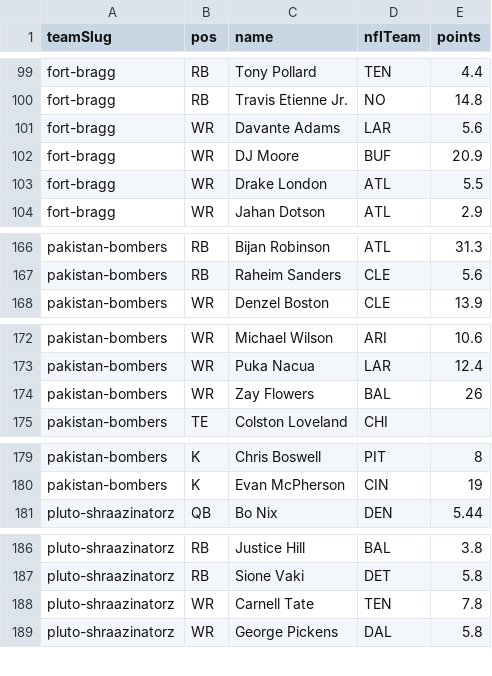
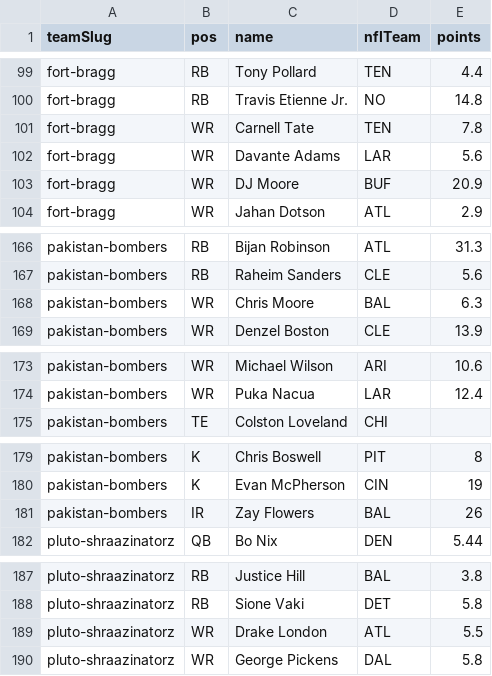
Before and after one commit to Scav-game/MakeFantasyGreatAgain, a CSV file: data/rosters.csv, drawn as a sheet; only a part is shown, gaps mark what is left out.

Commit message:
Auto-sync rosters from ESPN 2026-09-19

```diff
--- a/data/rosters.csv
+++ b/data/rosters.csv
@@ -100,5 +100,5 @@ fort-bragg,RB,Tony Pollard,TEN,4.4
 fort-bragg,RB,Travis Etienne Jr.,NO,14.8
+fort-bragg,WR,Carnell Tate,TEN,7.8
 fort-bragg,WR,Davante Adams,LAR,5.6
 fort-bragg,WR,DJ Moore,BUF,20.9
-fort-bragg,WR,Drake London,ATL,5.5
 fort-bragg,WR,Jahan Dotson,ATL,2.9
@@ -167,2 +167,3 @@ pakistan-bombers,RB,Bijan Robinson,ATL,31.3
 pakistan-bombers,RB,Raheim Sanders,CLE,5.6
+pakistan-bombers,WR,Chris Moore,BAL,6.3
 pakistan-bombers,WR,Denzel Boston,CLE,13.9
@@ -173,3 +174,2 @@ pakistan-bombers,WR,Michael Wilson,ARI,10.6
 pakistan-bombers,WR,Puka Nacua,LAR,12.4
-pakistan-bombers,WR,Zay Flowers,BAL,26
 pakistan-bombers,TE,Colston Loveland,CHI,
@@ -180,2 +180,3 @@ pakistan-bombers,K,Chris Boswell,PIT,8
 pakistan-bombers,K,Evan McPherson,CIN,19
+pakistan-bombers,IR,Zay Flowers,BAL,26
 pluto-shraazinatorz,QB,Bo Nix,DEN,5.44
@@ -187,3 +188,3 @@ pluto-shraazinatorz,RB,Justice Hill,BAL,3.8
 pluto-shraazinatorz,RB,Sione Vaki,DET,5.8
-pluto-shraazinatorz,WR,Carnell Tate,TEN,7.8
+pluto-shraazinatorz,WR,Drake London,ATL,5.5
 pluto-shraazinatorz,WR,George Pickens,DAL,5.8
```
Also changed, not shown: data/news.csv, 2 other files.
